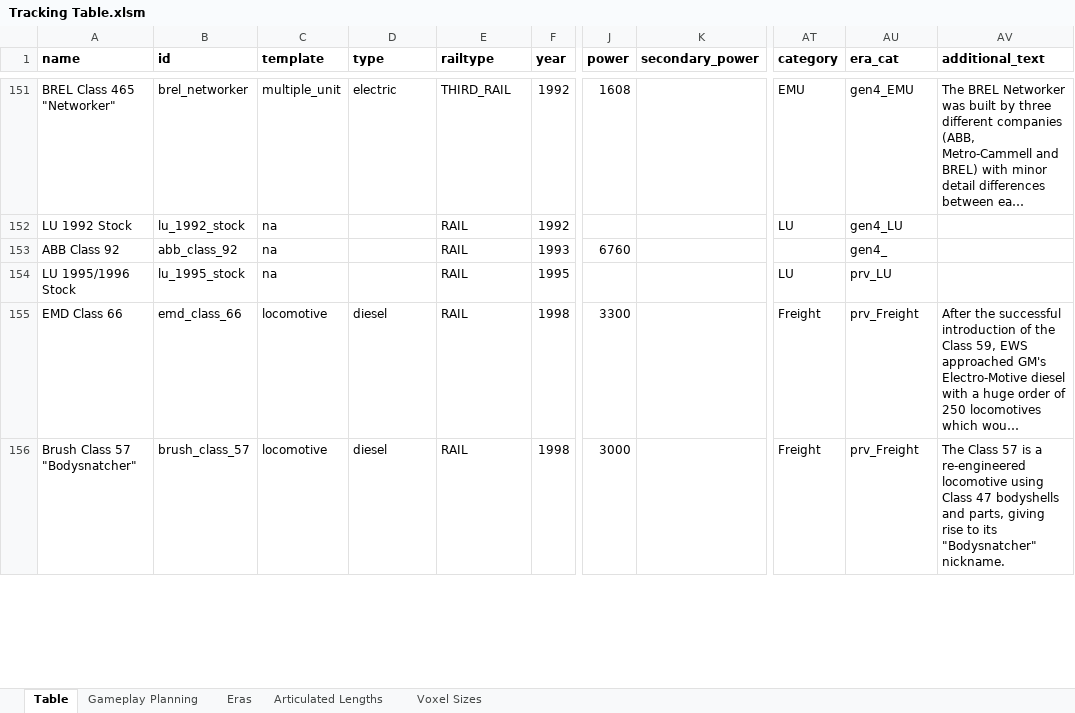
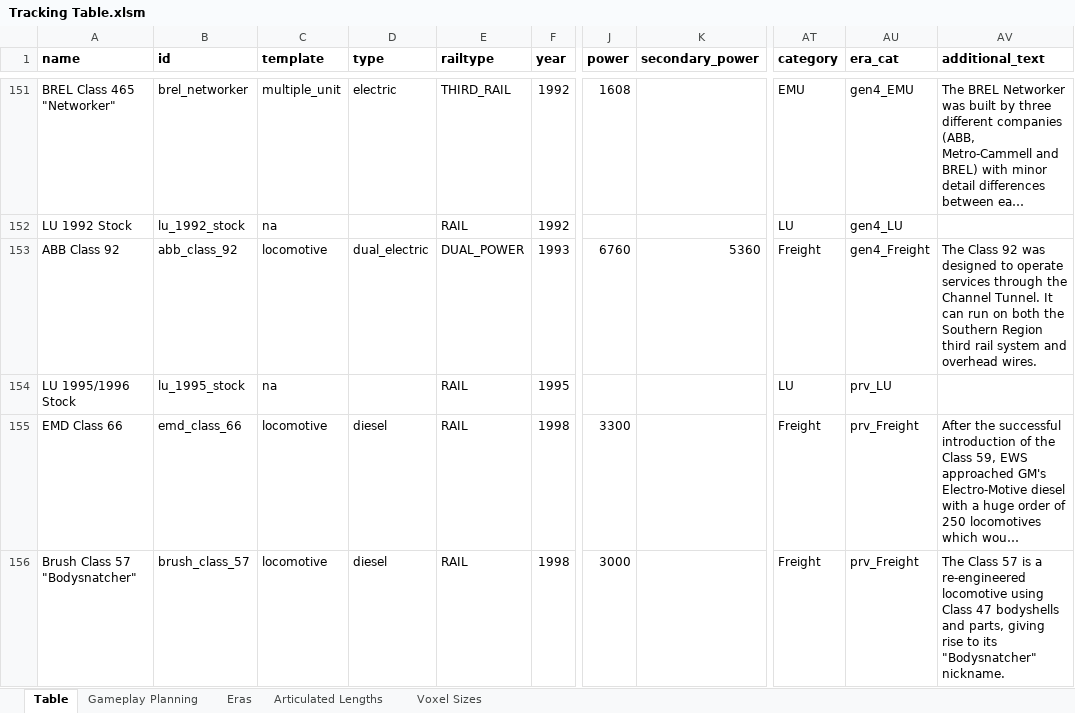
Before and after one commit to mattkimber/timberwolfs_trains, an Excel workbook: Tracking Table.xlsm, sheet Table, drawn as a sheet; only a part is shown, gaps mark what is left out; long unchanged cells end in …; values as stored, in another font and other column widths than the file's, no borders; the diff covers the shown part only; the diff names each change by its address in the sheet, - before the commit and + after, or states it on an @@ line.

```diff
--- a/Tracking Table.xlsm (sheet Table)
+++ b/Tracking Table.xlsm (sheet Table)
-C153 (template): na
+C153 (template): locomotive
-D153 (type): (empty)
+D153 (type): dual_electric
-E153 (railtype): RAIL
+E153 (railtype): DUAL_POWER
-K153 (secondary_power): (empty)
+K153 (secondary_power): 5360
-AT153 (category): (empty)
+AT153 (category): Freight
-AU153 (era_cat): gen4_
+AU153 (era_cat): gen4_Freight
-AV153 (additional_text): (empty)
+AV153 (additional_text): The Class 92 was designed to operate services through the Channel Tunnel. It can run on both the Southern Region third rail system and overhead wires.
```
Also changed, not shown: 2 added rows, 1 removed row and 9 edited cells elsewhere in this sheet, sheet Gameplay Planning, formulas that keep their value, 13 other files.
